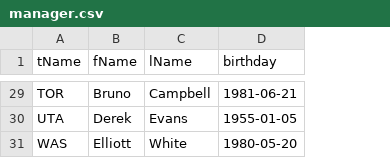
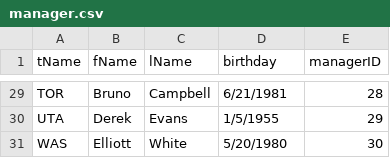
Before and after one commit to SamB133/BasketballDatabase, a CSV file: data/manager.csv, drawn as a sheet; only a part is shown, gaps mark what is left out; the diff covers the shown part only; the diff names each change by its address in the sheet, - before the commit and + after, or states it on an @@ line.

Commit message:
add managerID in csv and create.sql

```diff
--- a/data/manager.csv
+++ b/data/manager.csv
+column E (managerID), rows 29-31: 28 | 29 | 30
-D29 (birthday): 1981-06-21
+D29 (birthday): 6/21/1981
-D30 (birthday): 1955-01-05
+D30 (birthday): 1/5/1955
-D31 (birthday): 1980-05-20
+D31 (birthday): 5/20/1980
```
Also changed, not shown: 27 edited cells elsewhere in this file, 1 other file.
